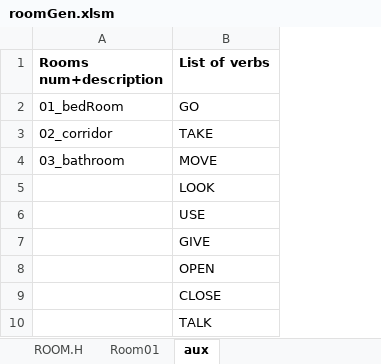
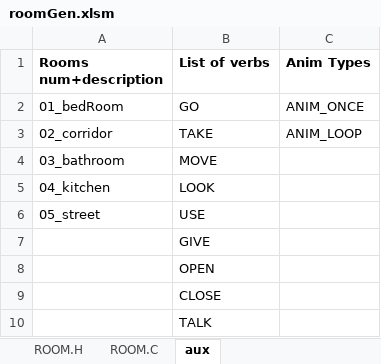
Before and after one commit to warrior-rockk/out-of-cash, an Excel workbook: tools/roomGen.xlsm, sheet aux, drawn as a sheet; values as stored, in another font and other column widths than the file's, no borders; the diff names each change by its address in the sheet, - before the commit and + after, or states it on an @@ line.

Commit message:
updated roomGen tool

```diff
--- a/tools/roomGen.xlsm (sheet aux)
+++ b/tools/roomGen.xlsm (sheet aux)
-sheet tab: Room01
+sheet tab: ROOM.C
+column C (Anim Types), rows 2-3: ANIM_ONCE | ANIM_LOOP
-A5 (Rooms num+description): (empty)
+A5 (Rooms num+description): 04_kitchen
-A6 (Rooms num+description): (empty)
+A6 (Rooms num+description): 05_street
```
Also changed, not shown: sheet Room Hotspots, sheet Room Data, sheet ROOM.H, charts or pictures.
